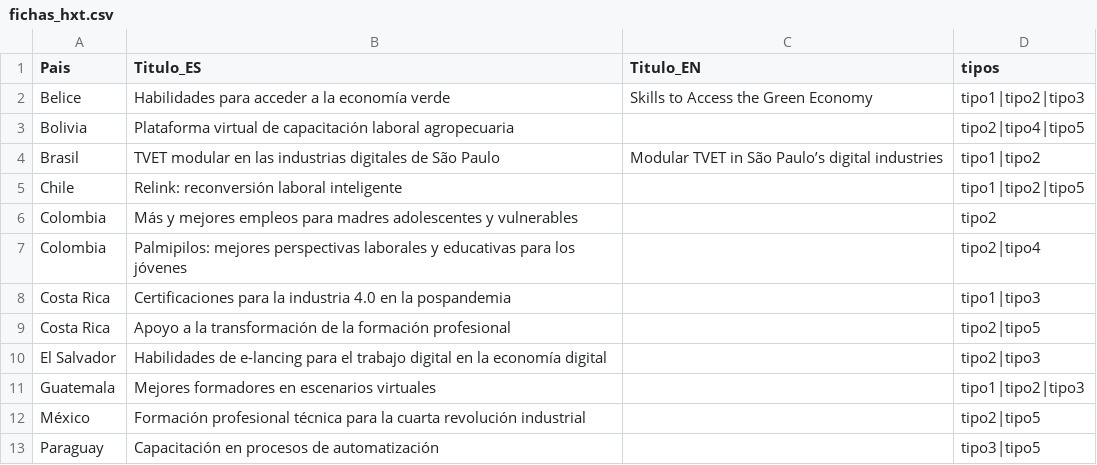
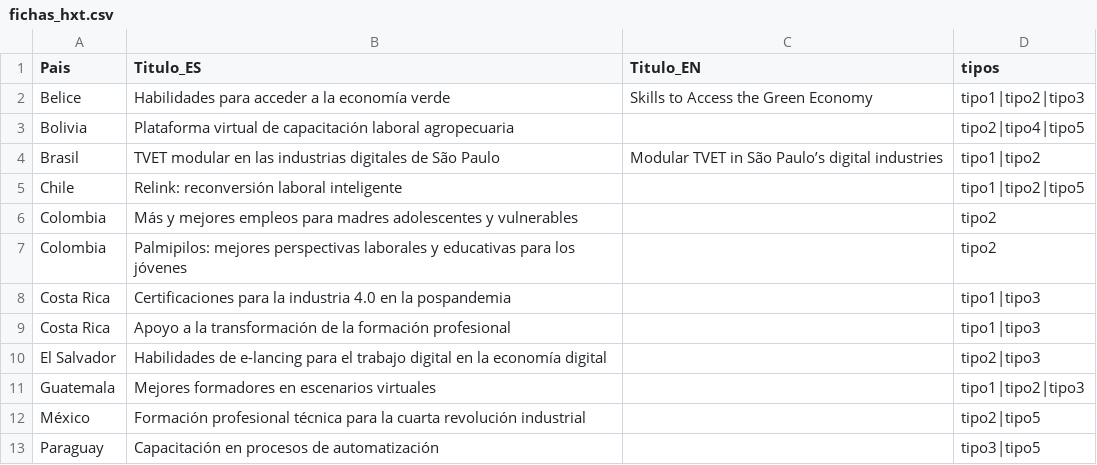
Before and after one commit to CarlosMunozDiaz/test_mapa_latam, a CSV file: data/fichas_hxt.csv, drawn as a sheet.

```diff
--- a/data/fichas_hxt.csv
+++ b/data/fichas_hxt.csv
@@ -6,5 +6,5 @@ Chile,Relink: reconversión laboral inteligente,,tipo1|tipo2|tipo5
 Colombia,Más y mejores empleos para madres adolescentes y vulnerables,,tipo2
-Colombia,Palmipilos: mejores perspectivas laborales y educativas para los jóvenes,,tipo2|tipo4
+Colombia,Palmipilos: mejores perspectivas laborales y educativas para los jóvenes,,tipo2
 Costa Rica,Certificaciones para la industria 4.0 en la pospandemia,,tipo1|tipo3
-Costa Rica,Apoyo a la transformación de la formación profesional,,tipo2|tipo5
+Costa Rica,Apoyo a la transformación de la formación profesional,,tipo1|tipo3
 El Salvador,Habilidades de e-lancing para el trabajo digital en la economía digital,,tipo2|tipo3
```
Also changed, not shown: 3 other files.
